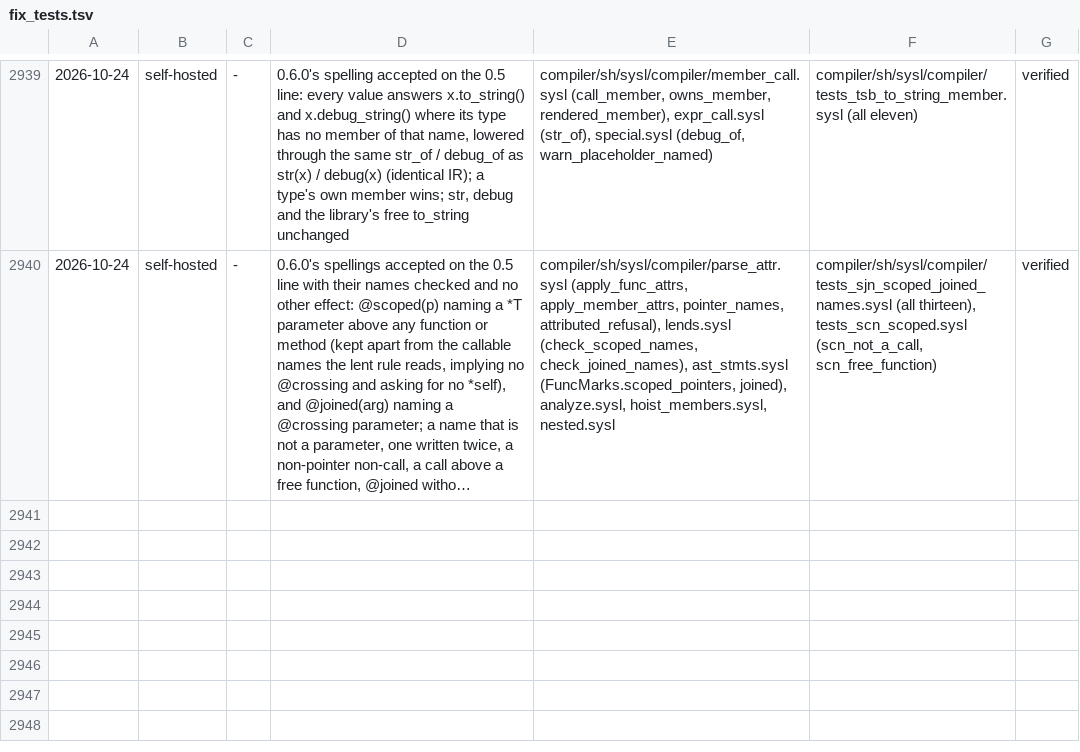
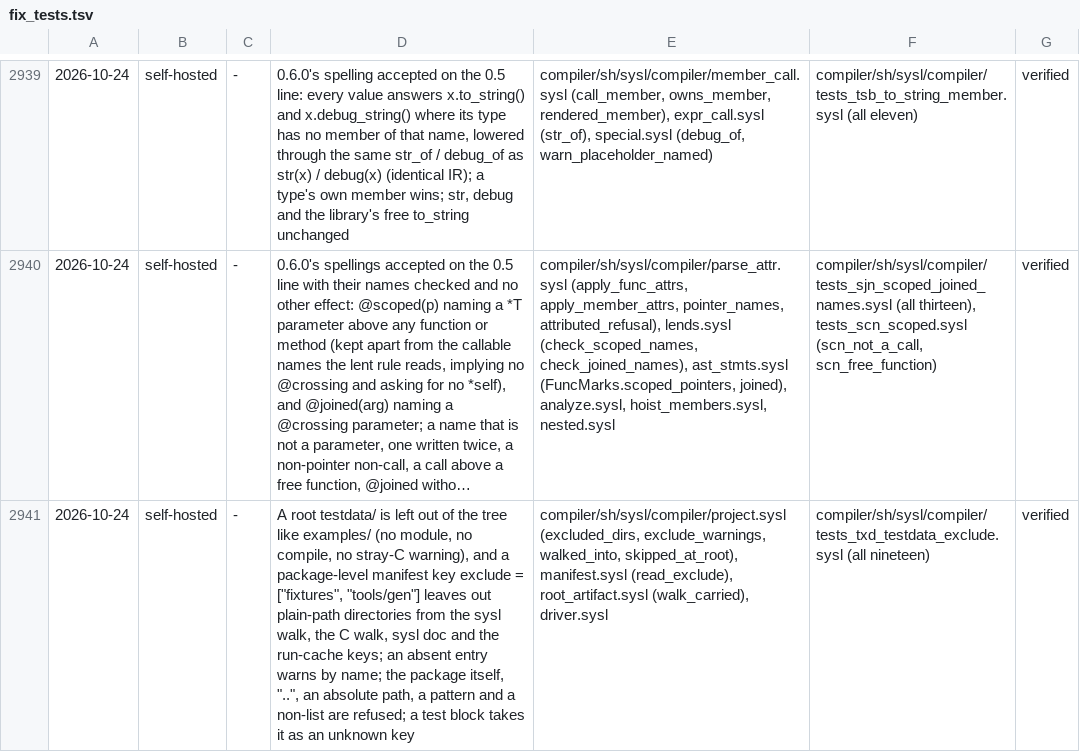
Before and after one commit to sysl-lang/sysl, a TSV file: scripts/fix_tests.tsv, drawn as a sheet; only a part is shown, gaps mark what is left out; long unchanged cells end in …; the diff names each change by its address in the sheet, - before the commit and + after, or states it on an @@ line.

Commit message:
testdata/ is left out of the source walk at a root, and a manifest 'exclude' list leaves out any other directory

```diff
--- a/scripts/fix_tests.tsv
+++ b/scripts/fix_tests.tsv
+row 2941: 2026-10-24 | self-hosted | - | A root testdata/ is left out of the tree like examples/ (no module, no compile, no stray-C warning), and a package-level manifest key exclude = ["fixtures", "tools/gen"] leaves out plain-path directories from the sysl walk, the C walk, sysl doc and the run-cache keys; an absent entry warns by name; the package itself, "..", an absolute path, a pattern and a non-list are refused; a test block takes it as an unknown key | compiler/sh/sysl/compiler/project.sysl (excluded_dirs, exclude_warnings, walked_into, skipped_at_root), manifest.sysl (read_exclude), root_artifact.sysl (walk_carried), driver.sysl | compiler/sh/sysl/compiler/tests_txd_testdata_exclude.sysl (all nineteen) | verified
```
Also changed, not shown: 6 other files.
